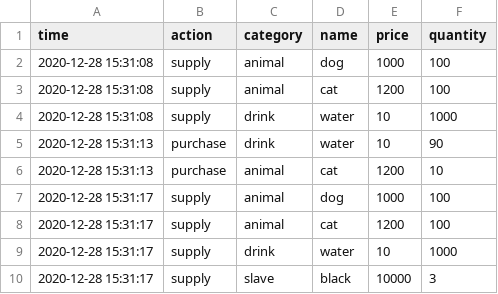
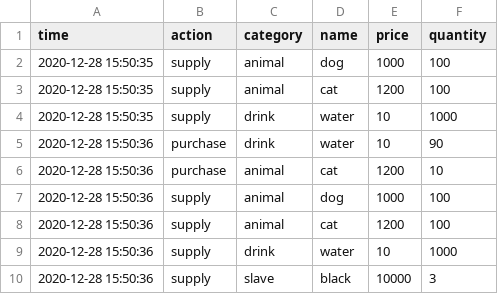
Before and after one commit to MarkLai0317/Checkout-System, a CSV file: data/Activity.csv, drawn as a sheet.

```diff
--- a/data/Activity.csv
+++ b/data/Activity.csv
@@ -1,10 +1,10 @@
 time,action,category,name,price,quantity
-2020-12-28 15:31:08,supply,animal,dog,1000,100
-2020-12-28 15:31:08,supply,animal,cat,1200,100
-2020-12-28 15:31:08,supply,drink,water,10,1000
-2020-12-28 15:31:13,purchase,drink,water,10,90
-2020-12-28 15:31:13,purchase,animal,cat,1200,10
-2020-12-28 15:31:17,supply,animal,dog,1000,100
-2020-12-28 15:31:17,supply,animal,cat,1200,100
-2020-12-28 15:31:17,supply,drink,water,10,1000
-2020-12-28 15:31:17,supply,slave,black,10000,3
+2020-12-28 15:50:35,supply,animal,dog,1000,100
+2020-12-28 15:50:35,supply,animal,cat,1200,100
+2020-12-28 15:50:35,supply,drink,water,10,1000
+2020-12-28 15:50:36,purchase,drink,water,10,90
+2020-12-28 15:50:36,purchase,animal,cat,1200,10
+2020-12-28 15:50:36,supply,animal,dog,1000,100
+2020-12-28 15:50:36,supply,animal,cat,1200,100
+2020-12-28 15:50:36,supply,drink,water,10,1000
+2020-12-28 15:50:36,supply,slave,black,10000,3
```
Also changed, not shown: 3 other files.
